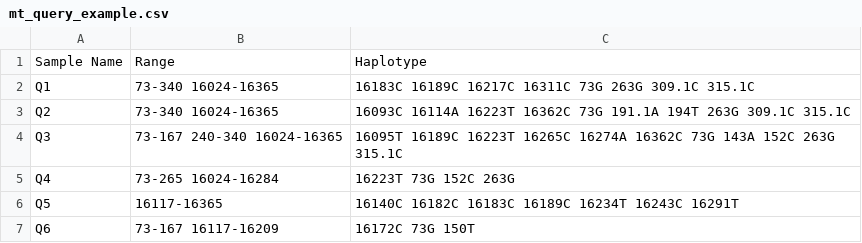
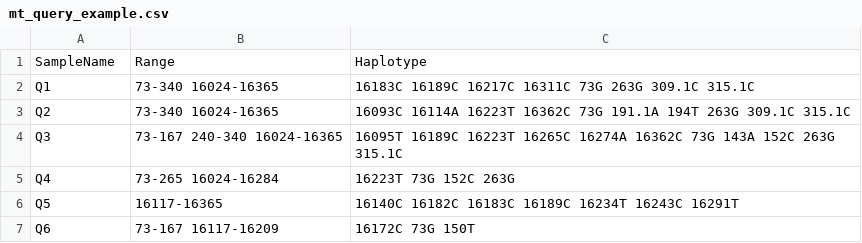
Before and after one commit to manabe0322/RelSearch, a CSV file: inst/extdata/examples/mt_query_example.csv, drawn as a sheet; only a part is shown.

Commit message:
Improve example files

```diff
--- a/inst/extdata/examples/mt_query_example.csv
+++ b/inst/extdata/examples/mt_query_example.csv
@@ -1,2 +1,2 @@
-Sample Name,Range,Haplotype
+SampleName,Range,Haplotype
 Q1,73-340 16024-16365,16183C 16189C 16217C 16311C 73G 263G 309.1C 315.1C
```
Also changed, not shown: inst/extdata/examples/mt_ref_example.csv, inst/extdata/examples/y_query_example.csv, 1 other file.
